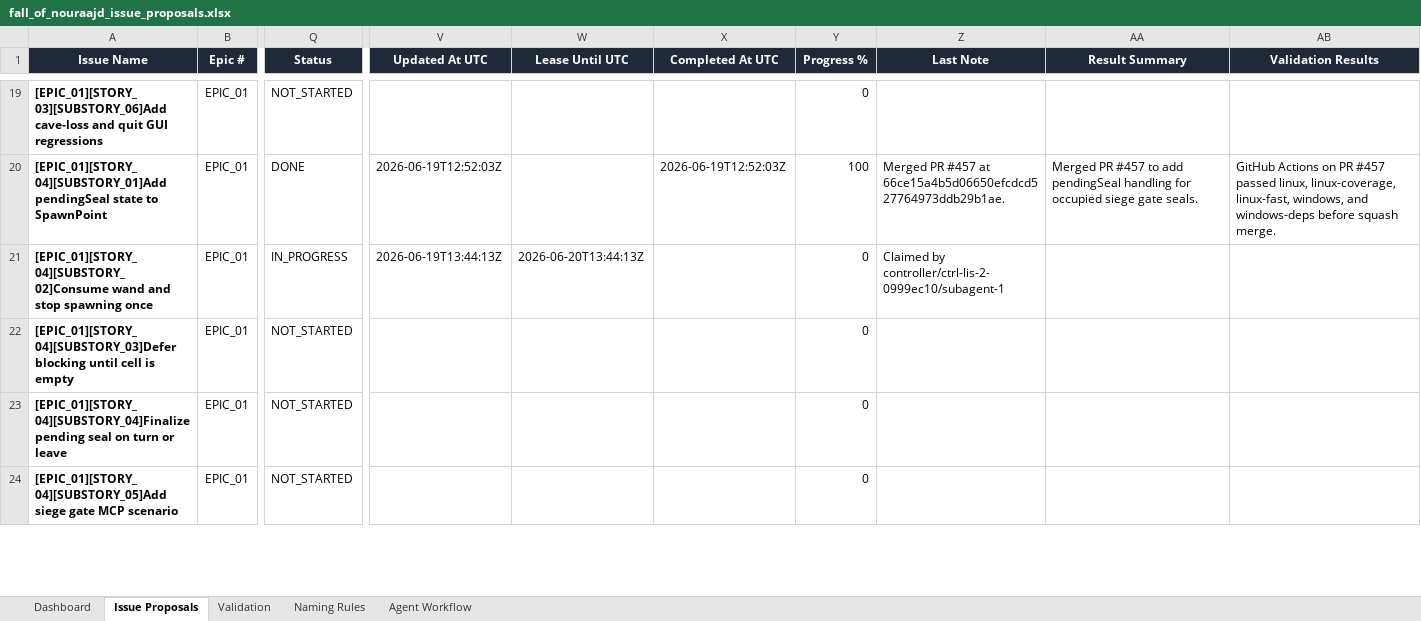
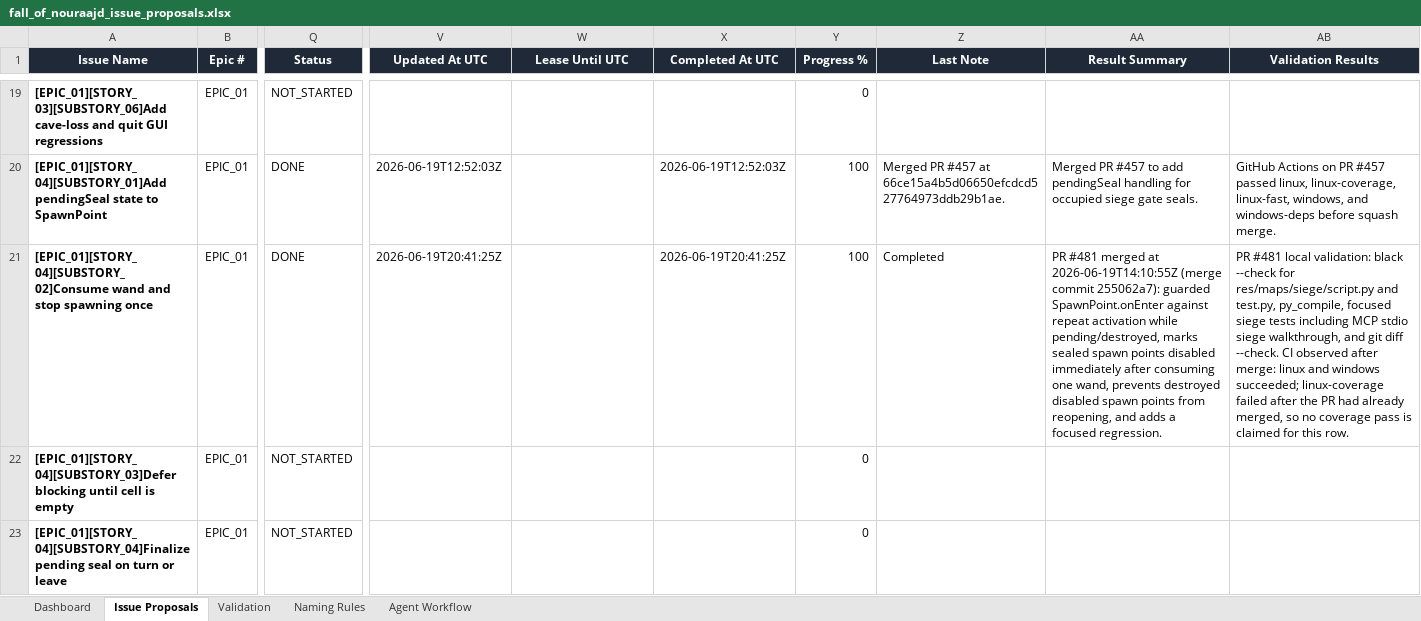
Before and after one commit to lisu188/fall-of-nouraajd, an Excel workbook: planning/fall_of_nouraajd_issue_proposals.xlsx, sheet Issue Proposals, drawn as a sheet; only a part is shown, gaps mark what is left out; the shorter side is filled out with more unchanged rows; values as stored, in another font and other column widths than the file's, no borders; conditional formats and table styles not drawn; the diff names each change by its address in the sheet, - before the commit and + after, or states it on an @@ line.

Commit message:
Mark siege wand spawn issue done

```diff
--- a/planning/fall_of_nouraajd_issue_proposals.xlsx (sheet Issue Proposals)
+++ b/planning/fall_of_nouraajd_issue_proposals.xlsx (sheet Issue Proposals)
-Q21 (Status): IN_PROGRESS
+Q21 (Status): DONE
-V21 (Updated At UTC): 2026-06-19T13:44:13Z
+V21 (Updated At UTC): 2026-06-19T20:41:25Z
-W21 (Lease Until UTC): 2026-06-20T13:44:13Z
+W21 (Lease Until UTC): (empty)
-X21 (Completed At UTC): (empty)
+X21 (Completed At UTC): 2026-06-19T20:41:25Z
-Y21 (Progress %): 0
+Y21 (Progress %): 100
-Z21 (Last Note): Claimed by controller/ctrl-lis-2-0999ec10/subagent-1
+Z21 (Last Note): Completed
-AA21 (Result Summary): (empty)
+AA21 (Result Summary): PR #481 merged at 2026-06-19T14:10:55Z (merge commit 255062a7): guarded SpawnPoint.onEnter against repeat activation while pending/destroyed, marks sealed spawn points disabled immediately after consuming one wand, prevents destroyed disabled spawn points from reopening, and adds a focused regression.
-AB21 (Validation Results): (empty)
+AB21 (Validation Results): PR #481 local validation: black --check for res/maps/siege/script.py and test.py, py_compile, focused siege tests including MCP stdio siege walkthrough, and git diff --check. CI observed after merge: linux and windows succeeded; linux-coverage failed after the PR had already merged, so no coverage pass is claimed for this row.
```
